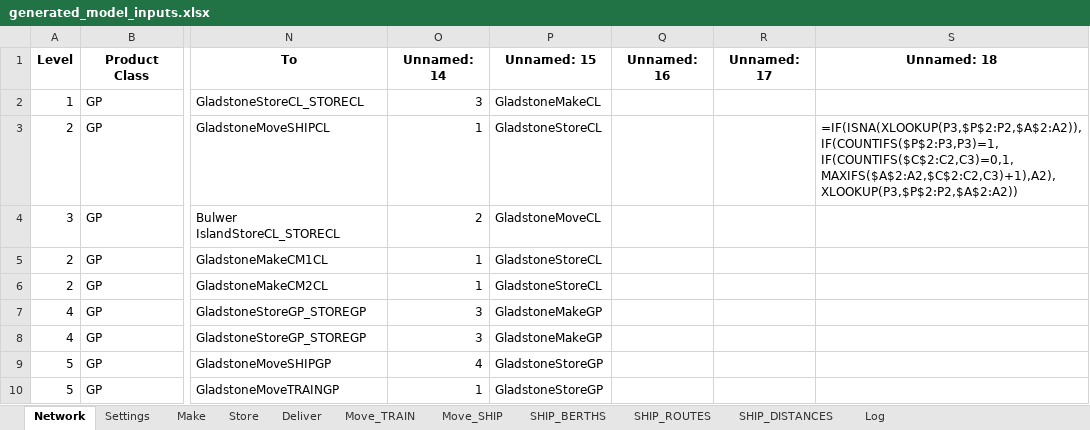
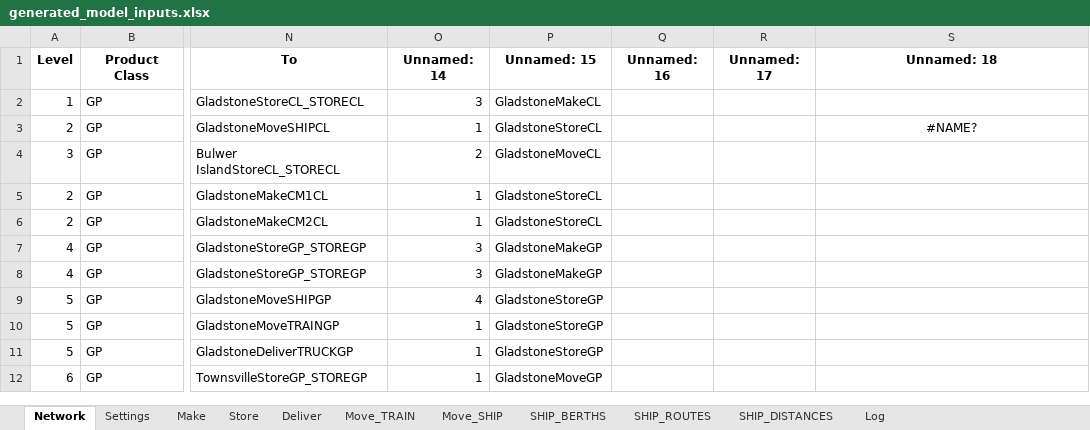
Before and after one commit to ZPrins/CA, an Excel workbook: generated_model_inputs.xlsx, sheet Network, drawn as a sheet; only a part is shown, gaps mark what is left out; the shorter side is filled out with more unchanged rows; values as stored, in another font and other column widths than the file's, no borders; formulas without a stored value are shown as written; the diff names each change by its address in the sheet, - before the commit and + after, or states it on an @@ line.

```diff
--- a/generated_model_inputs.xlsx (sheet Network)
+++ b/generated_model_inputs.xlsx (sheet Network)
-S3 (Unnamed: 18): =IF(ISNA(XLOOKUP(P3,$P$2:P2,$A$2:A2)),IF(COUNTIFS($P$2:P3,P3)=1,IF(COUNTIFS($C$2:C2,C3)=0,1,MAXIFS($A$2:A2,$C$2:C2,C3)+1),A2),XLOOKUP(P3,$P$2:P2,$A$2:A2))
+S3 (Unnamed: 18): #NAME?
-S3 alignment: left
+S3 alignment: center
```
Also changed, not shown: sheet Log, sheet Move_SHIP, 2 other files.
